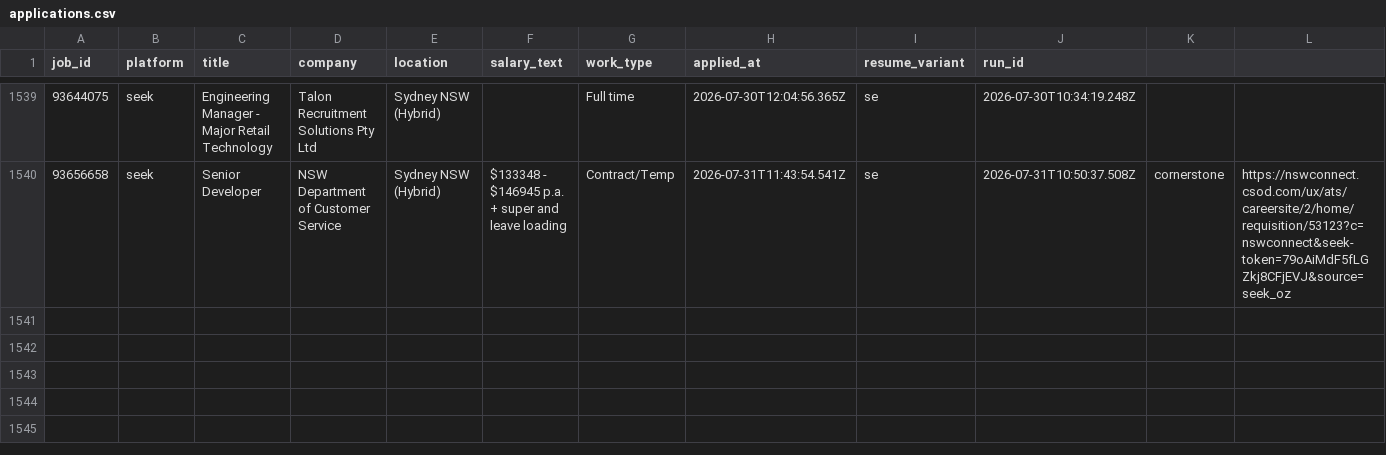
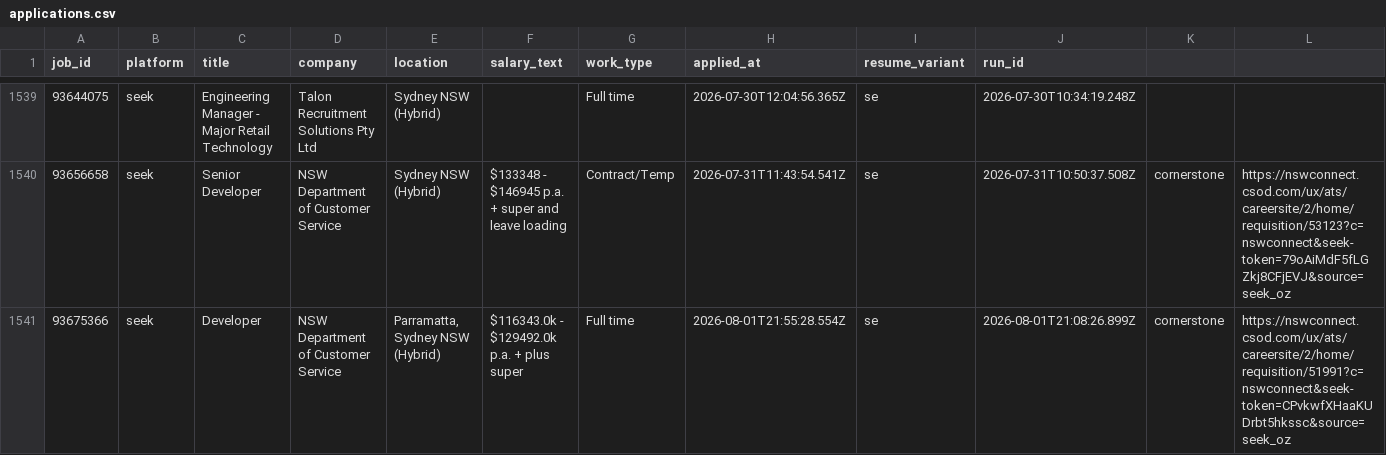
Before and after one commit to mohdrumman1/seek-automation, a CSV file: data/applications.csv, drawn as a sheet; only a part is shown, gaps mark what is left out.

Commit message:
bot: update data [skip ci]

```diff
--- a/data/applications.csv
+++ b/data/applications.csv
@@ -1540 +1540,2 @@ job_id,platform,title,company,location,salary_text,work_type,applied_at,resume_v
 93656658,seek,Senior Developer,NSW Department of Customer Service,Sydney NSW (Hybrid),$133348 - $146945 p.a. + super and leave loading,Contract/Temp,2026-07-31T11:43:54.541Z,se,2026-07-31T10:50:37.508Z,cornerstone,https://nswconnect.csod.com/ux/ats/careersite/2/home/requisition/53123?c=nswconnect&seek-token=79oAiMdF5fLGZkj8CFjEVJ&source=seek_oz,
+93675366,seek,Developer,NSW Department of Customer Service,"Parramatta, Sydney NSW (Hybrid)",$116343.0k - $129492.0k p.a. + plus super,Full time,2026-08-01T21:55:28.554Z,se,2026-08-01T21:08:26.899Z,cornerstone,https://nswconnect.csod.com/ux/ats/careersite/2/home/requisition/51991?c=nswconnect&seek-token=CPvkwfXHaaKUDrbt5hkssc&source=seek_oz,
```
Also changed, not shown: data/runs.csv, 4 other files.
